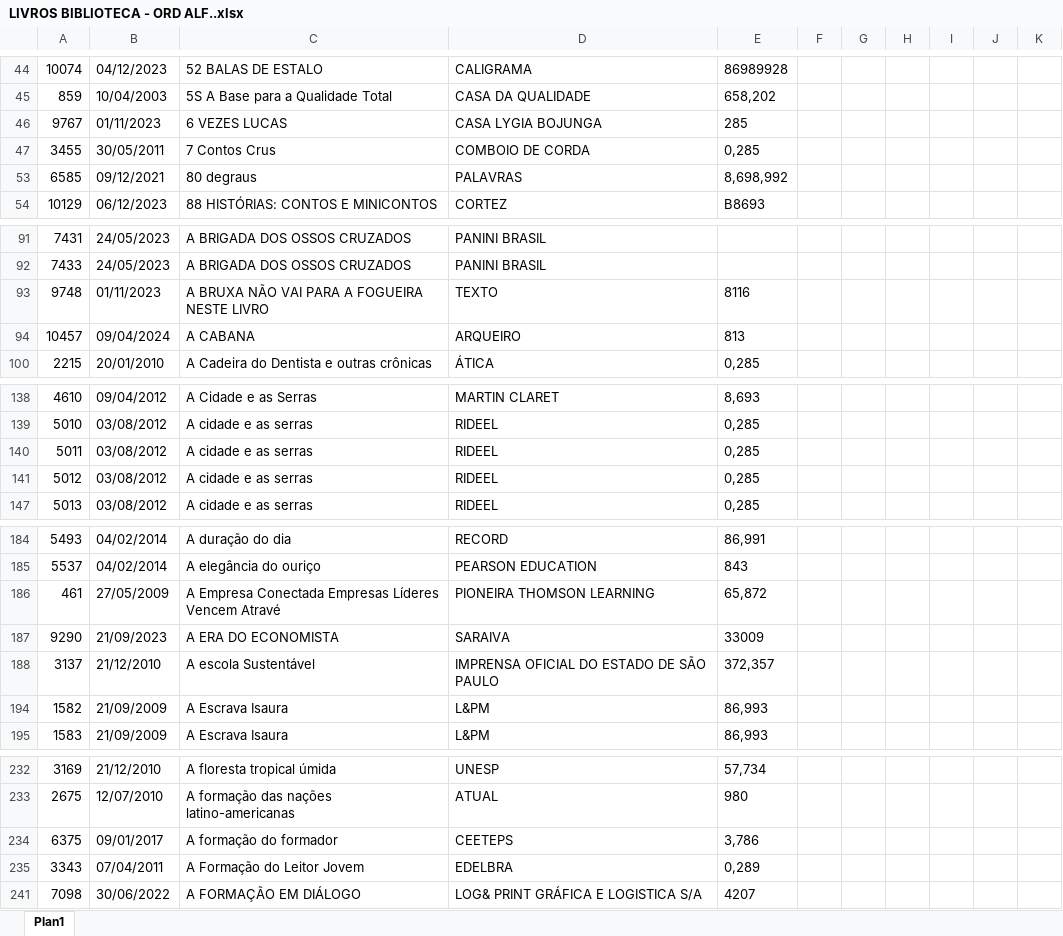
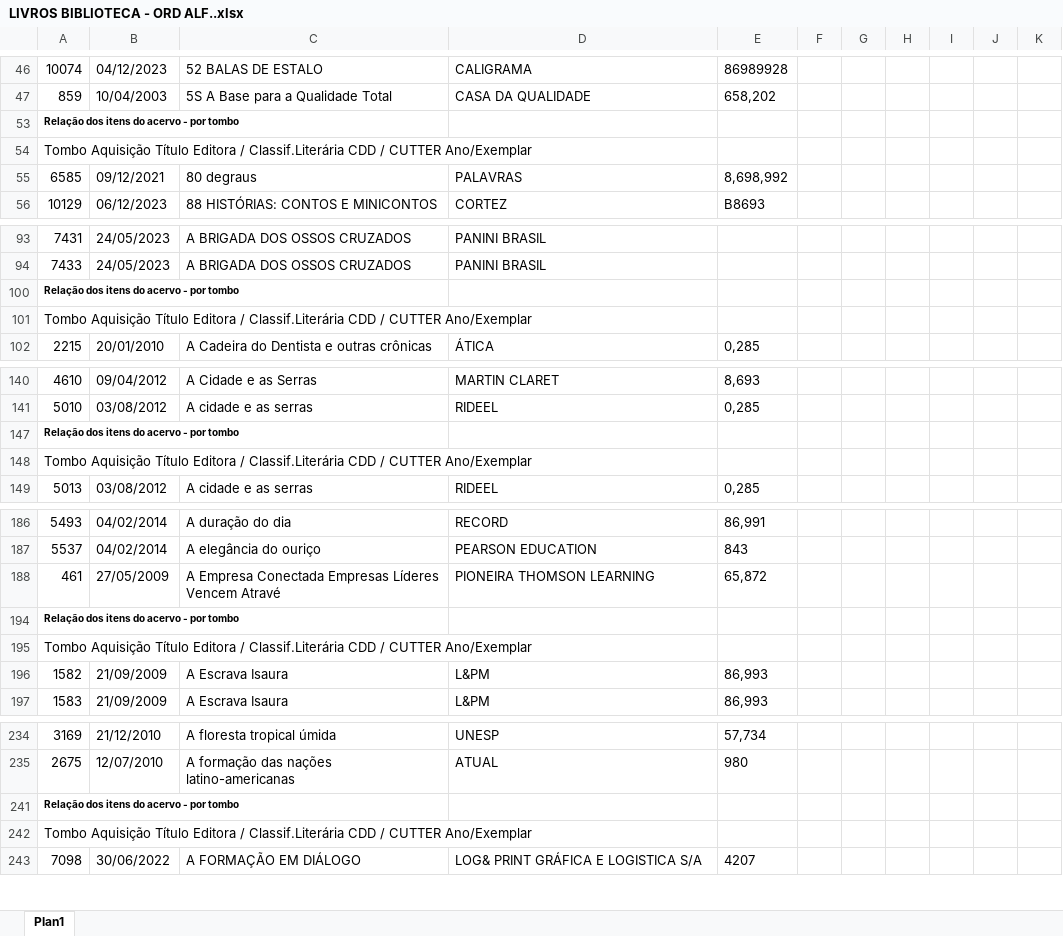
Before and after one commit to JonathanPerroni/TCC-Biblioetec, an Excel workbook: doc.biblioteca/LIVROS BIBLIOTECA - ORD ALF..xlsx, sheet Plan1, drawn as a sheet; only a part is shown, gaps mark what is left out; values as stored, in another font and other column widths than the file's, no borders; removed rows and columns are numbered as before the commit, all else as after; the diff covers the shown part only; the diff names each change by its address in the sheet, - before the commit and + after, or states it on an @@ line.

```diff
--- a/doc.biblioteca/LIVROS BIBLIOTECA - ORD ALF..xlsx (sheet Plan1)
+++ b/doc.biblioteca/LIVROS BIBLIOTECA - ORD ALF..xlsx (sheet Plan1)
@@ row 46 hidden: 9767 | 01/11/2023 | 6 VEZES LUCAS | CASA LYGIA BOJUNGA | 285 @@
-row 47: 3455 | 30/05/2011 | 7 Contos Crus | COMBOIO DE CORDA | 0,285
+row 53: Relação dos itens do acervo - por tombo
+row 54: Tombo Aquisição Título Editora / Classif.Literária CDD / CUTTER Ano/Exemplar
@@ row 93 hidden: 9748 | 01/11/2023 | A BRUXA NÃO VAI PARA A FOGUEIRA NESTE LIVRO | TEXTO | 8116 @@
-row 94: 10457 | 09/04/2024 | A CABANA | ARQUEIRO | 813
+row 100: Relação dos itens do acervo - por tombo
+row 101: Tombo Aquisição Título Editora / Classif.Literária CDD / CUTTER Ano/Exemplar
@@ row 140 hidden: 5011 | 03/08/2012 | A cidade e as serras | RIDEEL | 0,285 @@
-row 141: 5012 | 03/08/2012 | A cidade e as serras | RIDEEL | 0,285
+row 147: Relação dos itens do acervo - por tombo
+row 148: Tombo Aquisição Título Editora / Classif.Literária CDD / CUTTER Ano/Exemplar
@@ row 187 hidden: 9290 | 21/09/2023 | A ERA DO ECONOMISTA | SARAIVA | 33009 @@
-row 188: 3137 | 21/12/2010 | A escola Sustentável | IMPRENSA OFICIAL DO ESTADO DE SÃO PAULO | 372,357
+row 194: Relação dos itens do acervo - por tombo
+row 195: Tombo Aquisição Título Editora / Classif.Literária CDD / CUTTER Ano/Exemplar
@@ row 234 hidden: 6375 | 09/01/2017 | A formação do formador | CEETEPS | 3,786 @@
-row 235: 3343 | 07/04/2011 | A Formação do Leitor Jovem | EDELBRA | 0,289
+row 241: Relação dos itens do acervo - por tombo
+row 242: Tombo Aquisição Título Editora / Classif.Literária CDD / CUTTER Ano/Exemplar
```
Also changed, not shown: 8 added rows, 3 removed rows, 3 hidden or unhidden rows and 4 edited cells elsewhere in this sheet, 37 other files.
